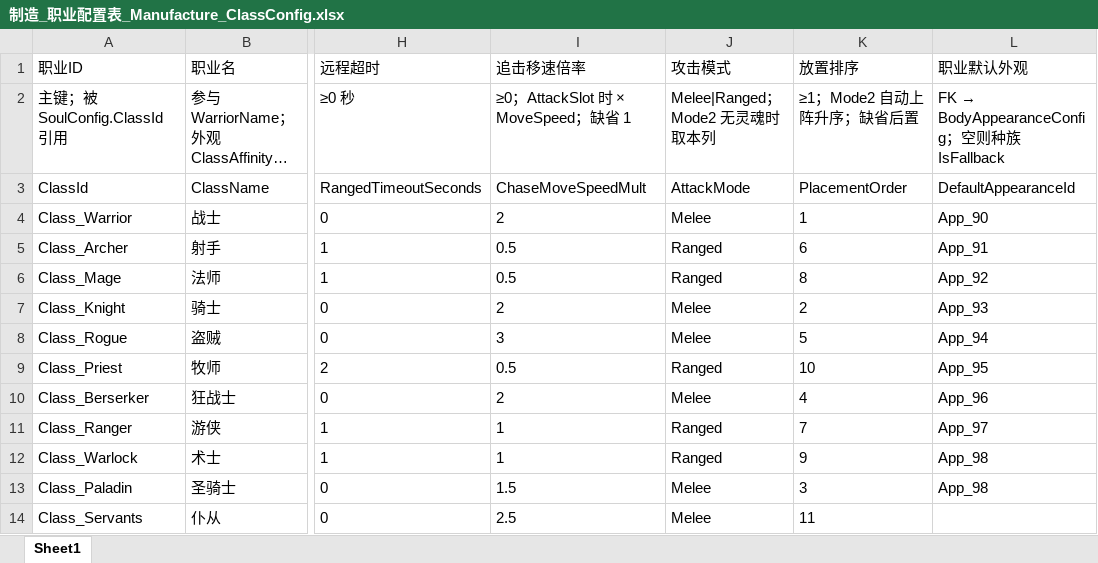
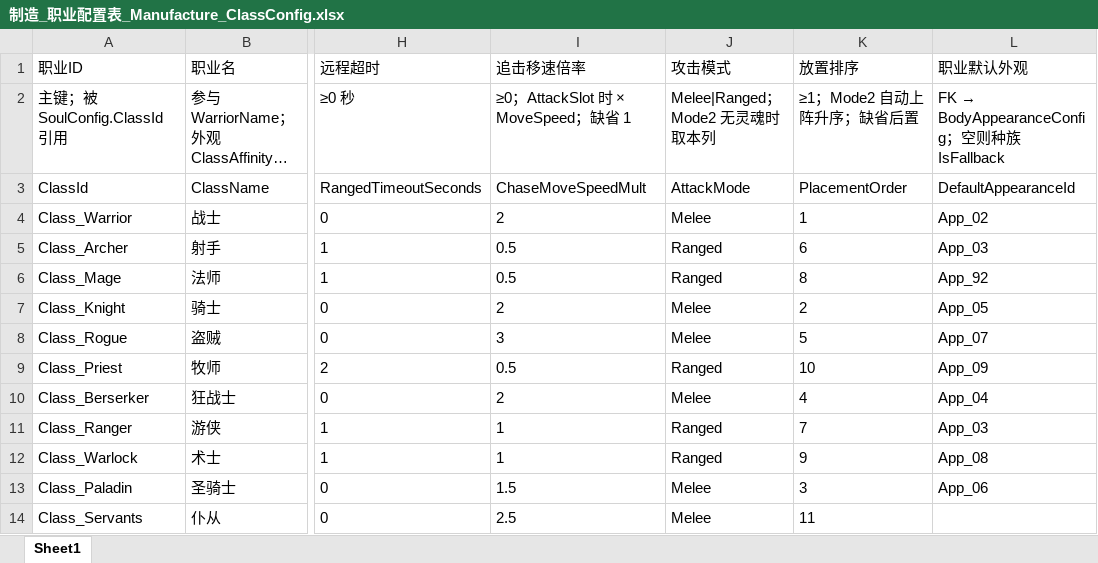
Before and after one commit to NeoYi2023/Gravedigger2026, an Excel workbook: Gravedigger2026/Assets/ConfigTables/Mode2/Excel/制造_职业配置表_Manufacture_ClassConfig.xlsx, sheet Sheet1, drawn as a sheet; only a part is shown, gaps mark what is left out; long unchanged cells end in …; values as stored, in another font and other column widths than the file's, no borders; the diff names each change by its address in the sheet, - before the commit and + after, or states it on an @@ line.

```diff
--- a/Gravedigger2026/Assets/ConfigTables/Mode2/Excel/制造_职业配置表_Manufacture_ClassConfig.xlsx (sheet Sheet1)
+++ b/Gravedigger2026/Assets/ConfigTables/Mode2/Excel/制造_职业配置表_Manufacture_ClassConfig.xlsx (sheet Sheet1)
-L4 (职业默认外观): App_90
+L4 (职业默认外观): App_02
-L5 (职业默认外观): App_91
+L5 (职业默认外观): App_03
-L7 (职业默认外观): App_93
+L7 (职业默认外观): App_05
-L8 (职业默认外观): App_94
+L8 (职业默认外观): App_07
-L9 (职业默认外观): App_95
+L9 (职业默认外观): App_09
-L10 (职业默认外观): App_96
+L10 (职业默认外观): App_04
-L11 (职业默认外观): App_97
+L11 (职业默认外观): App_03
-L12 (职业默认外观): App_98
+L12 (职业默认外观): App_08
-L13 (职业默认外观): App_98
+L13 (职业默认外观): App_06
```
Also changed, not shown: 17 other files.
